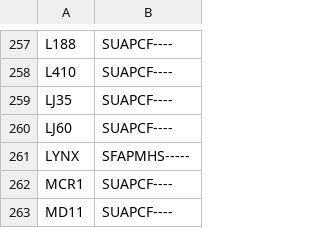
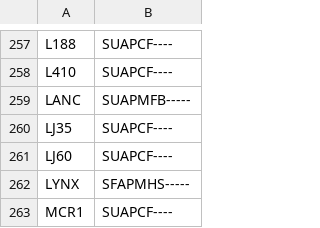
Before and after one commit to ianrenton/planesailing-server, a CSV file: src/includes/data/aircraft_type_short_to_symbol.csv, drawn as a sheet; only a part is shown, gaps mark what is left out; the shorter side is filled out with more unchanged rows.

```diff
--- a/src/includes/data/aircraft_type_short_to_symbol.csv
+++ b/src/includes/data/aircraft_type_short_to_symbol.csv
@@ -258,2 +258,3 @@ L188,SUAPCF----
 L410,SUAPCF----
+LANC,SUAPMFB-----
 LJ35,SUAPCF----
```
Also changed, not shown: src/includes/data/aircraft_type_short_to_long.csv.
